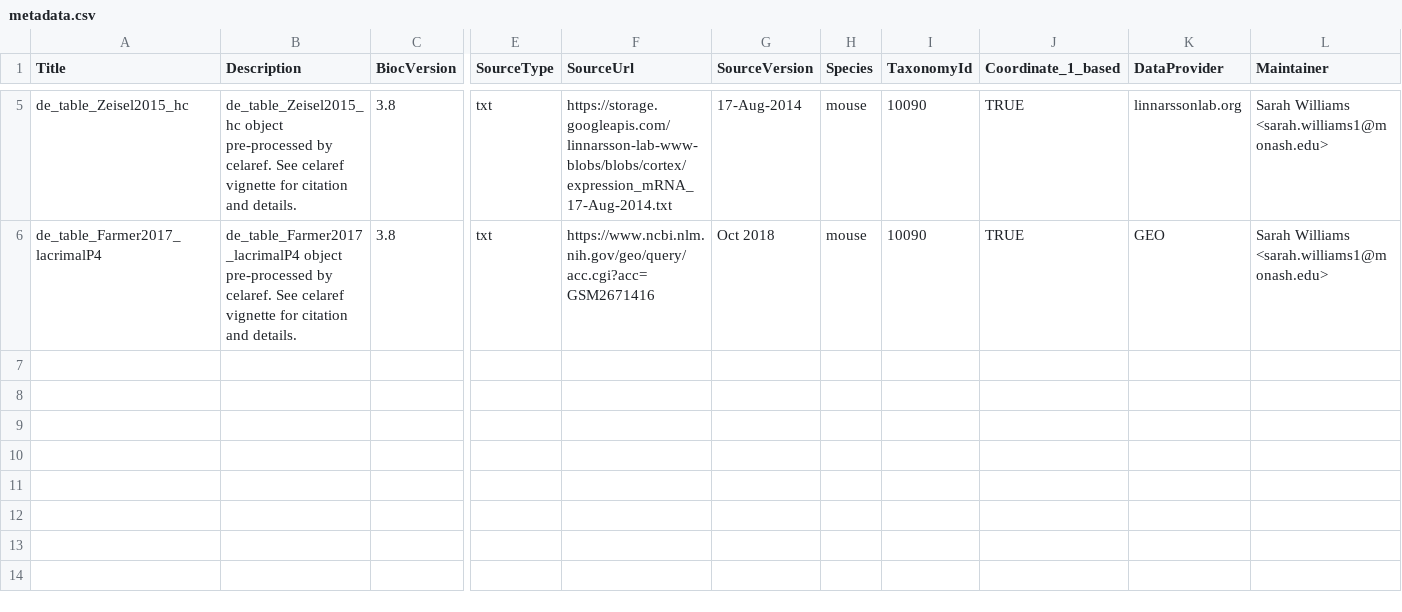
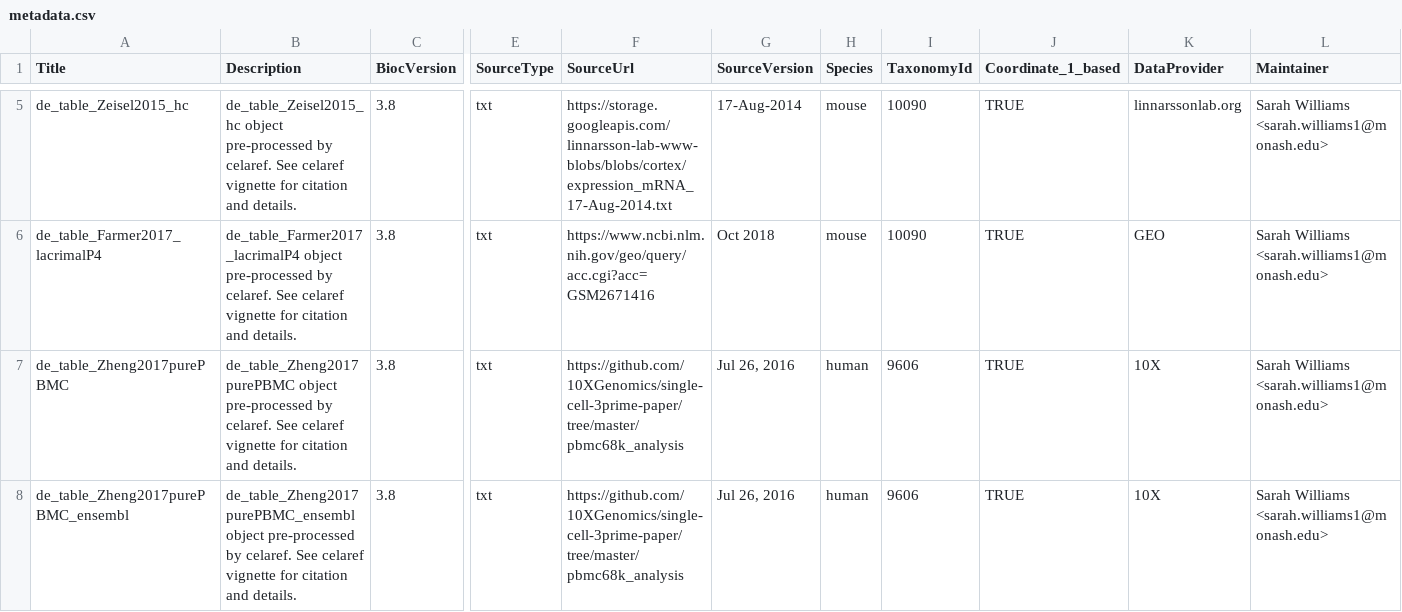
Before and after one commit to bioc/celarefData, a CSV file: inst/extdata/metadata.csv, drawn as a sheet; only a part is shown, gaps mark what is left out; rows hold the shown columns only; the diff names each change by its address in the sheet, - before the commit and + after, or states it on an @@ line.

Commit message:
added Zheng et al purePBMC

```diff
--- a/inst/extdata/metadata.csv
+++ b/inst/extdata/metadata.csv
+row 7: de_table_Zheng2017purePBMC | de_table_Zheng2017purePBMC object pre-processed by celaref. See celaref vignette for citation and details. | 3.8 | txt | https://github.com/10XGenomics/single-cell-3prime-paper/tree/master/pbmc68k_analysis | Jul 26, 2016 | human | 9606 | TRUE | 10X | Sarah Williams <sarah.williams1@monash.edu>
+row 8: de_table_Zheng2017purePBMC_ensembl | de_table_Zheng2017purePBMC_ensembl object pre-processed by celaref. See celaref vignette for citation and details. | 3.8 | txt | https://github.com/10XGenomics/single-cell-3prime-paper/tree/master/pbmc68k_analysis | Jul 26, 2016 | human | 9606 | TRUE | 10X | Sarah Williams <sarah.williams1@monash.edu>
```
Also changed, not shown: 5 other files.
